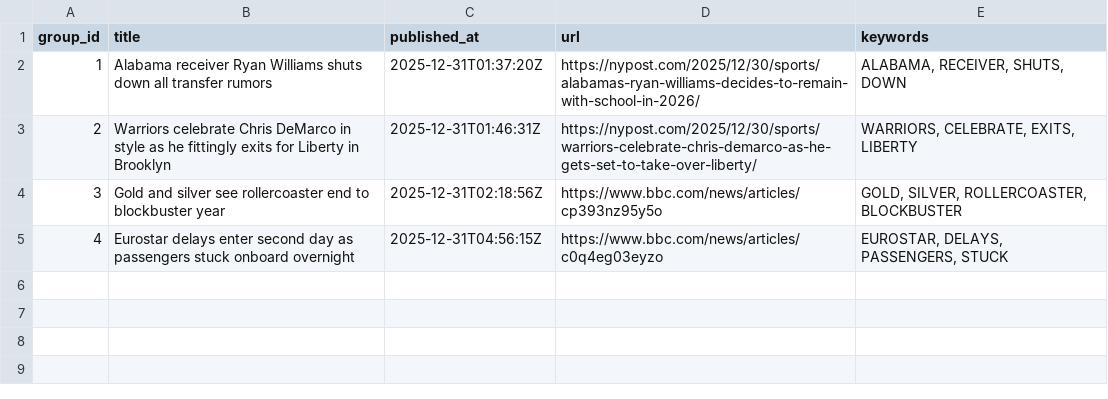
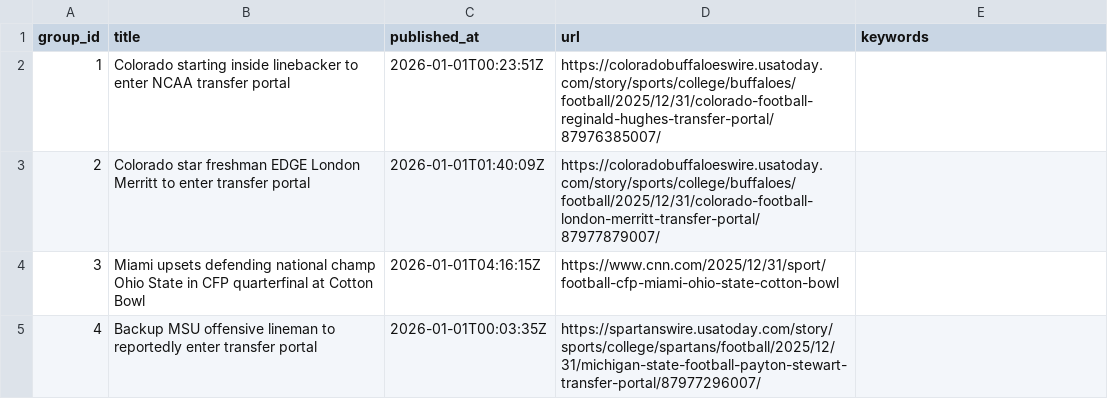
Before and after one commit to lileungws/whatsnews01, a CSV file: web/data/main.csv, drawn as a sheet.

Commit message:
Update news main.csv

```diff
--- a/web/data/main.csv
+++ b/web/data/main.csv
@@ -1,5 +1,5 @@
 group_id,title,published_at,url,keywords
-1,Alabama receiver Ryan Williams shuts down all transfer rumors,2025-12-31T01:37:20Z,https://nypost.com/2025/12/30/sports/alabamas-ryan-williams-decides-to-remain-with-school-in-2026/,"ALABAMA, RECEIVER, SHUTS, DOWN"
-2,Warriors celebrate Chris DeMarco in style as he fittingly exits for Liberty in Brooklyn,2025-12-31T01:46:31Z,https://nypost.com/2025/12/30/sports/warriors-celebrate-chris-demarco-as-he-gets-set-to-take-over-liberty/,"WARRIORS, CELEBRATE, EXITS, LIBERTY"
-3,Gold and silver see rollercoaster end to blockbuster year,2025-12-31T02:18:56Z,https://www.bbc.com/news/articles/cp393nz95y5o,"GOLD, SILVER, ROLLERCOASTER, BLOCKBUSTER"
-4,Eurostar delays enter second day as passengers stuck onboard overnight,2025-12-31T04:56:15Z,https://www.bbc.com/news/articles/c0q4eg03eyzo,"EUROSTAR, DELAYS, PASSENGERS, STUCK"
+1,Colorado starting inside linebacker to enter NCAA transfer portal,2026-01-01T00:23:51Z,https://coloradobuffaloeswire.usatoday.com/story/sports/college/buffaloes/football/2025/12/31/colorado-football-reginald-hughes-transfer-portal/87976385007/,
+2,Colorado star freshman EDGE London Merritt to enter transfer portal,2026-01-01T01:40:09Z,https://coloradobuffaloeswire.usatoday.com/story/sports/college/buffaloes/football/2025/12/31/colorado-football-london-merritt-transfer-portal/87977879007/,
+3,Miami upsets defending national champ Ohio State in CFP quarterfinal at Cotton Bowl,2026-01-01T04:16:15Z,https://www.cnn.com/2025/12/31/sport/football-cfp-miami-ohio-state-cotton-bowl,
+4,Backup MSU offensive lineman to reportedly enter transfer portal,2026-01-01T00:03:35Z,https://spartanswire.usatoday.com/story/sports/college/spartans/football/2025/12/31/michigan-state-football-payton-stewart-transfer-portal/87977296007/,
```
